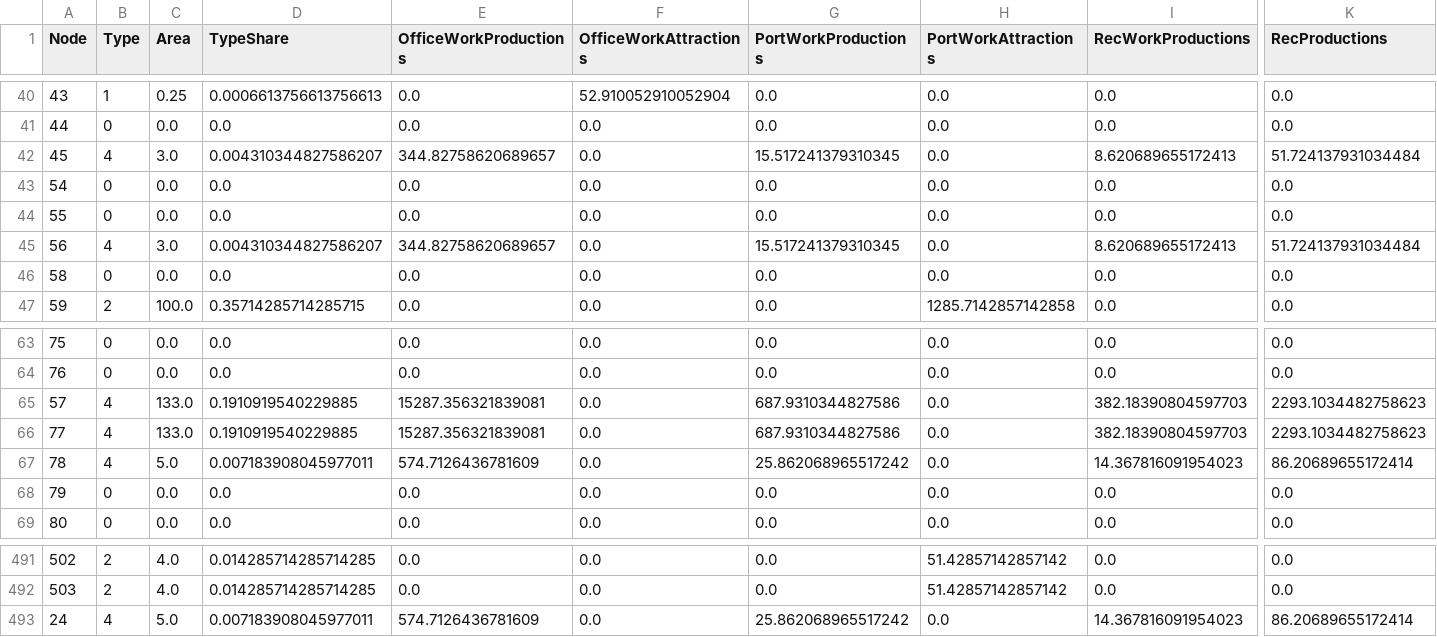
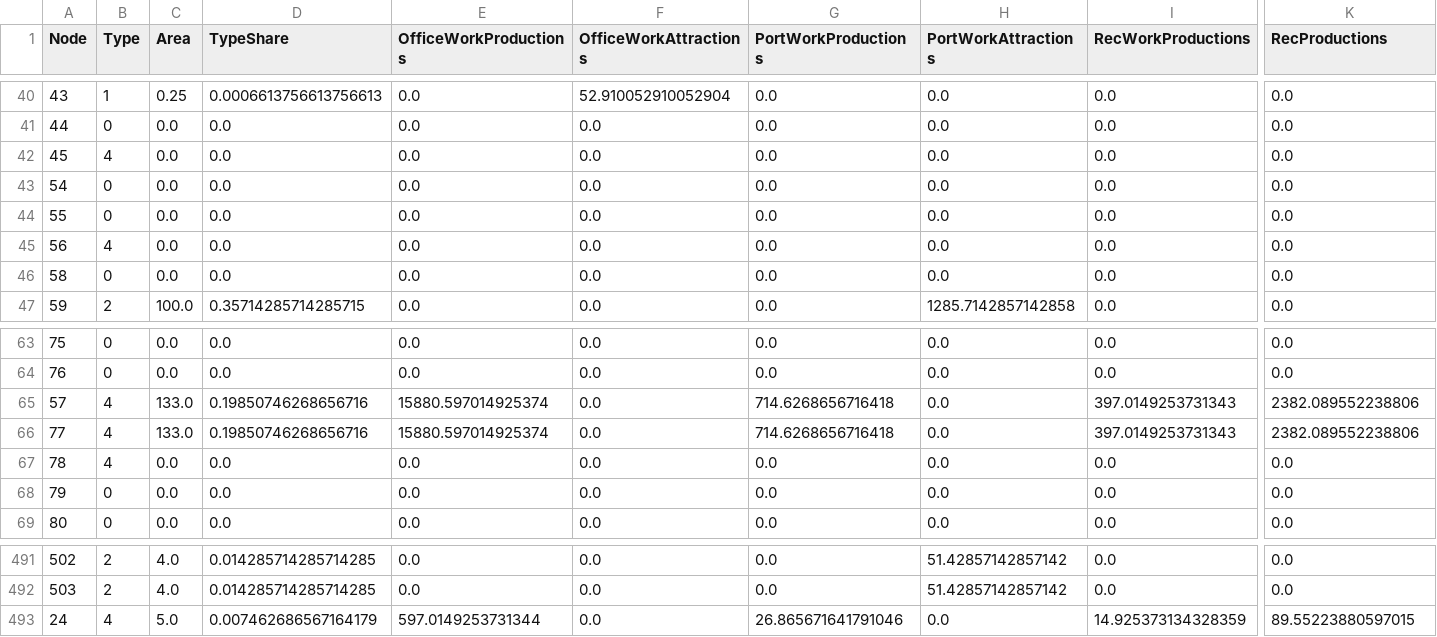
Before and after one commit to JoeJimFlood/ShoresideTDM, a CSV file: Output/generation_output.csv, drawn as a sheet; only a part is shown, gaps mark what is left out; the diff covers the shown part only; the diff names each change by its address in the sheet, - before the commit and + after, or states it on an @@ line.

```diff
--- a/Output/generation_output.csv
+++ b/Output/generation_output.csv
-C42 (Area): 3.0
+C42 (Area): 0.0
-D42 (TypeShare): 0.004310344827586207
+D42 (TypeShare): 0.0
-E42 (OfficeWorkProductions): 344.82758620689657
+E42 (OfficeWorkProductions): 0.0
-G42 (PortWorkProductions): 15.517241379310345
+G42 (PortWorkProductions): 0.0
-I42 (RecWorkProductions): 8.620689655172413
+I42 (RecWorkProductions): 0.0
-K42 (RecProductions): 51.724137931034484
+K42 (RecProductions): 0.0
-C45 (Area): 3.0
+C45 (Area): 0.0
-D45 (TypeShare): 0.004310344827586207
+D45 (TypeShare): 0.0
-E45 (OfficeWorkProductions): 344.82758620689657
+E45 (OfficeWorkProductions): 0.0
-G45 (PortWorkProductions): 15.517241379310345
+G45 (PortWorkProductions): 0.0
-I45 (RecWorkProductions): 8.620689655172413
+I45 (RecWorkProductions): 0.0
-K45 (RecProductions): 51.724137931034484
+K45 (RecProductions): 0.0
-D65:D66 (TypeShare): 0.1910919540229885
+D65:D66 (TypeShare): 0.19850746268656716
-E65:E66 (OfficeWorkProductions): 15287.356321839081
+E65:E66 (OfficeWorkProductions): 15880.597014925374
-G65:G66 (PortWorkProductions): 687.9310344827586
+G65:G66 (PortWorkProductions): 714.6268656716418
-I65:I66 (RecWorkProductions): 382.18390804597703
+I65:I66 (RecWorkProductions): 397.0149253731343
-K65:K66 (RecProductions): 2293.1034482758623
+K65:K66 (RecProductions): 2382.089552238806
-C67 (Area): 5.0
+C67 (Area): 0.0
-D67 (TypeShare): 0.007183908045977011
+D67 (TypeShare): 0.0
-E67 (OfficeWorkProductions): 574.7126436781609
+E67 (OfficeWorkProductions): 0.0
-G67 (PortWorkProductions): 25.862068965517242
+G67 (PortWorkProductions): 0.0
-I67 (RecWorkProductions): 14.367816091954023
+I67 (RecWorkProductions): 0.0
-K67 (RecProductions): 86.20689655172414
+K67 (RecProductions): 0.0
-D493 (TypeShare): 0.007183908045977011
+D493 (TypeShare): 0.007462686567164179
-E493 (OfficeWorkProductions): 574.7126436781609
+E493 (OfficeWorkProductions): 597.0149253731344
-G493 (PortWorkProductions): 25.862068965517242
+G493 (PortWorkProductions): 26.865671641791046
-I493 (RecWorkProductions): 14.367816091954023
+I493 (RecWorkProductions): 14.925373134328359
-K493 (RecProductions): 86.20689655172414
+K493 (RecProductions): 89.55223880597015
```
Also changed, not shown: 33 edited cells elsewhere in this file, Output/PortWork_trip_table.csv, Output/RecWork_trip_table.csv, 2 other files.
